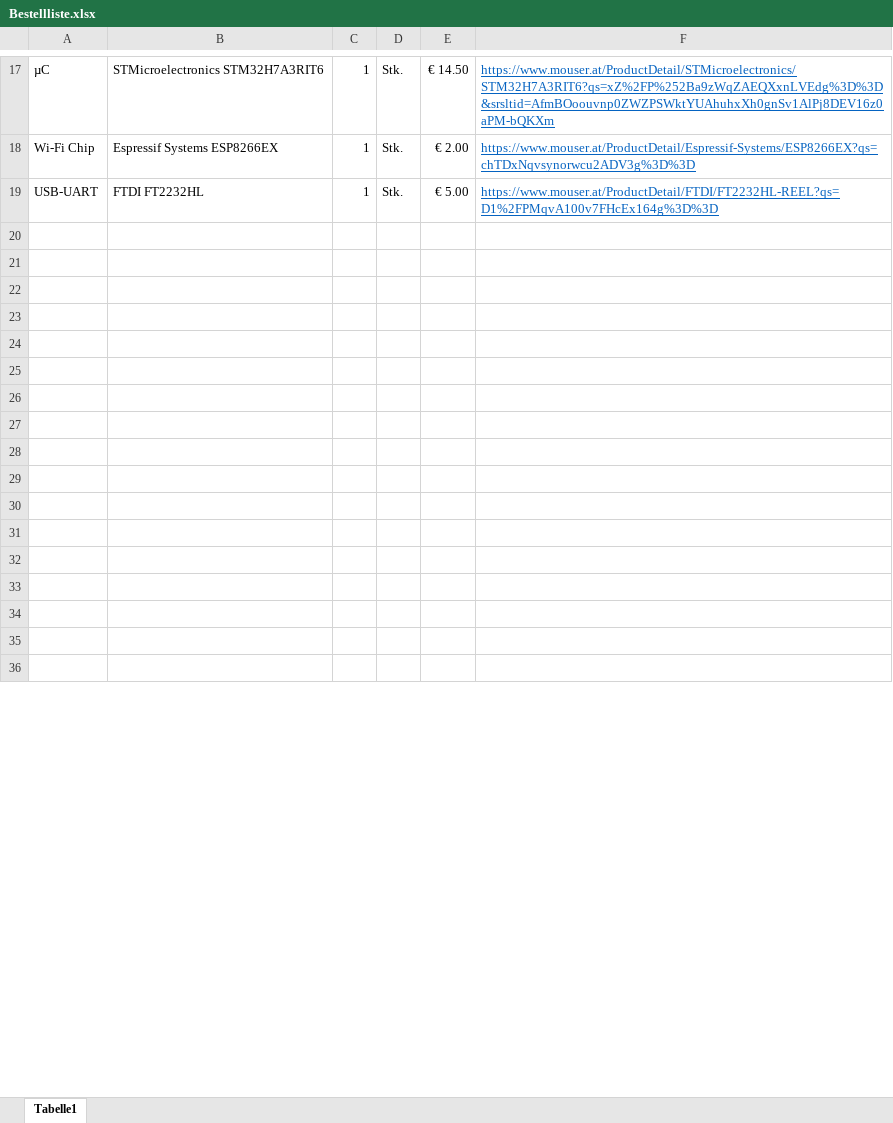
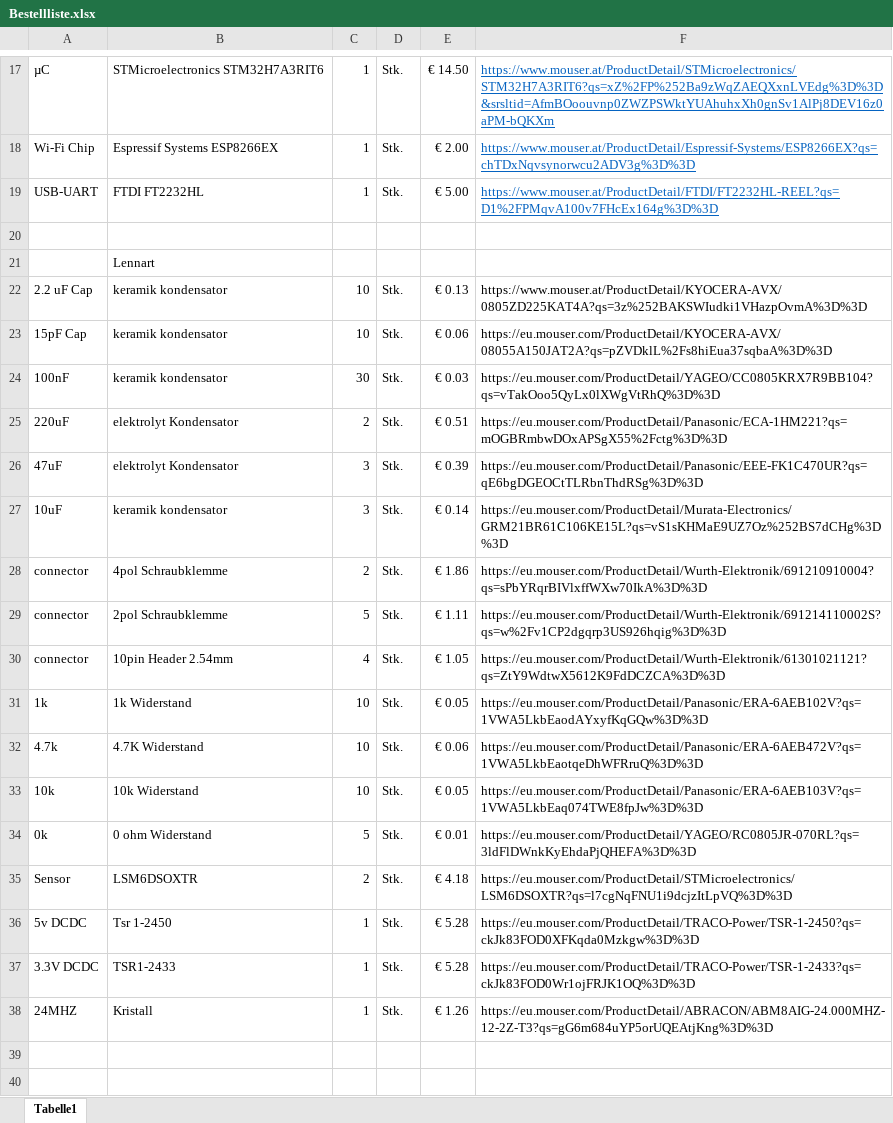
Before and after one commit to Stefmci/ELEK_Inv_Pen, an Excel workbook: Komponenten und Auslegung/Bestellliste.xlsx, sheet Tabelle1, drawn as a sheet; only a part is shown, gaps mark what is left out; values as stored, in another font and other column widths than the file's, no borders; removed rows and columns are numbered as before the commit, all else as after; the diff covers the shown part only; the diff names each change by its address in the sheet, - before the commit and + after, or states it on an @@ line.

Commit message:
Bestellliste geupdatet

```diff
--- a/Komponenten und Auslegung/Bestellliste.xlsx (sheet Tabelle1)
+++ b/Komponenten und Auslegung/Bestellliste.xlsx (sheet Tabelle1)
+row 21:  | Lennart
+row 22: 2.2 uF Cap | keramik kondensator | 10 | Stk. | € 0.13 | https://www.mouser.at/ProductDetail/KYOCERA-AVX/0805ZD225KAT4A?qs=3z%252BAKSWIudki1VHazpOvmA%3D%3D
+row 23: 15pF Cap | keramik kondensator | 10 | Stk. | € 0.06 | https://eu.mouser.com/ProductDetail/KYOCERA-AVX/08055A150JAT2A?qs=pZVDklL%2Fs8hiEua37sqbaA%3D%3D
+row 24: 100nF | keramik kondensator | 30 | Stk. | € 0.03 | https://eu.mouser.com/ProductDetail/YAGEO/CC0805KRX7R9BB104?qs=vTakOoo5QyLx0lXWgVtRhQ%3D%3D
+row 25: 220uF | elektrolyt Kondensator | 2 | Stk. | € 0.51 | https://eu.mouser.com/ProductDetail/Panasonic/ECA-1HM221?qs=mOGBRmbwDOxAPSgX55%2Fctg%3D%3D
+row 26: 47uF | elektrolyt Kondensator | 3 | Stk. | € 0.39 | https://eu.mouser.com/ProductDetail/Panasonic/EEE-FK1C470UR?qs=qE6bgDGEOCtTLRbnThdRSg%3D%3D
+row 27: 10uF | keramik kondensator | 3 | Stk. | € 0.14 | https://eu.mouser.com/ProductDetail/Murata-Electronics/GRM21BR61C106KE15L?qs=vS1sKHMaE9UZ7Oz%252BS7dCHg%3D%3D
+row 28: connector | 4pol Schraubklemme | 2 | Stk. | € 1.86 | https://eu.mouser.com/ProductDetail/Wurth-Elektronik/691210910004?qs=sPbYRqrBIVlxffWXw70IkA%3D%3D
+row 29: connector | 2pol Schraubklemme | 5 | Stk. | € 1.11 | https://eu.mouser.com/ProductDetail/Wurth-Elektronik/691214110002S?qs=w%2Fv1CP2dgqrp3US926hqig%3D%3D
+row 30: connector | 10pin Header 2.54mm | 4 | Stk. | € 1.05 | https://eu.mouser.com/ProductDetail/Wurth-Elektronik/61301021121?qs=ZtY9WdtwX5612K9FdDCZCA%3D%3D
+row 31: 1k | 1k Widerstand | 10 | Stk. | € 0.05 | https://eu.mouser.com/ProductDetail/Panasonic/ERA-6AEB102V?qs=1VWA5LkbEaodAYxyfKqGQw%3D%3D
+row 32: 4.7k | 4.7K Widerstand | 10 | Stk. | € 0.06 | https://eu.mouser.com/ProductDetail/Panasonic/ERA-6AEB472V?qs=1VWA5LkbEaotqeDhWFRruQ%3D%3D
+row 33: 10k | 10k Widerstand | 10 | Stk. | € 0.05 | https://eu.mouser.com/ProductDetail/Panasonic/ERA-6AEB103V?qs=1VWA5LkbEaq074TWE8fpJw%3D%3D
+row 34: 0k | 0 ohm Widerstand | 5 | Stk. | € 0.01 | https://eu.mouser.com/ProductDetail/YAGEO/RC0805JR-070RL?qs=3ldFlDWnkKyEhdaPjQHEFA%3D%3D
+row 35: Sensor | LSM6DSOXTR | 2 | Stk. | € 4.18 | https://eu.mouser.com/ProductDetail/STMicroelectronics/LSM6DSOXTR?qs=l7cgNqFNU1i9dcjzItLpVQ%3D%3D
+row 36: 5v DCDC | Tsr 1-2450 | 1 | Stk. | € 5.28 | https://eu.mouser.com/ProductDetail/TRACO-Power/TSR-1-2450?qs=ckJk83FOD0XFKqda0Mzkgw%3D%3D
+row 37: 3.3V DCDC | TSR1-2433 | 1 | Stk. | € 5.28 | https://eu.mouser.com/ProductDetail/TRACO-Power/TSR-1-2433?qs=ckJk83FOD0Wr1ojFRJK1OQ%3D%3D
+row 38: 24MHZ | Kristall | 1 | Stk. | € 1.26 | https://eu.mouser.com/ProductDetail/ABRACON/ABM8AIG-24.000MHZ-12-2Z-T3?qs=gG6m684uYP5orUQEAtjKng%3D%3D
-row 23: (empty)
-row 24: (empty)
-row 25: (empty)
-row 26: (empty)
-row 27: (empty)
-row 28: (empty)
-row 29: (empty)
-row 30: (empty)
-row 31: (empty)
-row 32: (empty)
-row 33: (empty)
-row 34: (empty)
-row 35: (empty)
-row 36: (empty)
```
Also changed, not shown: 4 removed rows and 1 edited cell elsewhere in this sheet, 1 other file.
